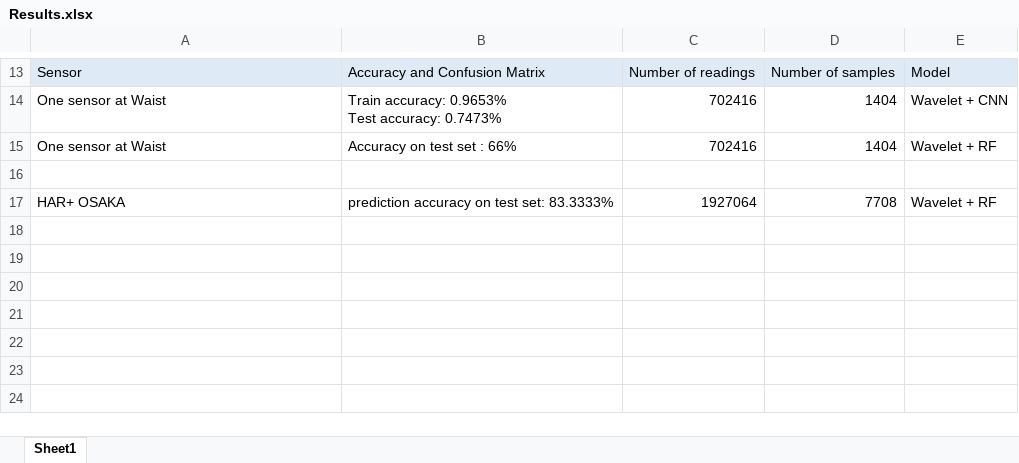
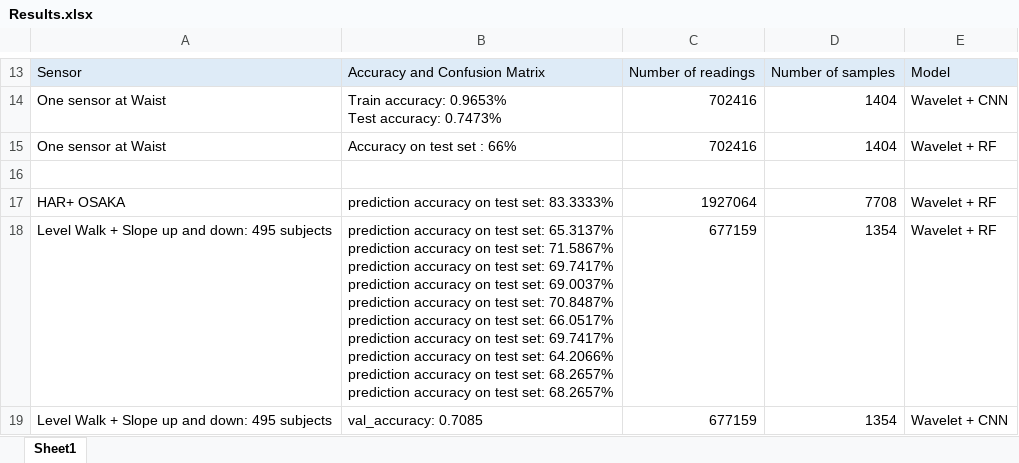
Before and after one commit to AbeerMostafa/Gender_Recognition, an Excel workbook: Results.xlsx, sheet Sheet1, drawn as a sheet; only a part is shown, gaps mark what is left out; values as stored, in another font and other column widths than the file's, no borders; ↵ is a line break in a cell; the diff names each change by its address in the sheet, - before the commit and + after, or states it on an @@ line.

```diff
--- a/Results.xlsx (sheet Sheet1)
+++ b/Results.xlsx (sheet Sheet1)
+row 18: Level Walk + Slope up and down: 495 subjects | prediction accuracy on test set: 65.3137% ↵ prediction accuracy on test set: 71.5867% ↵ prediction accuracy on test set: 69.7417% ↵ prediction accuracy on test set: 69.0037% ↵ prediction accuracy on test set: 70.8487% ↵ prediction accuracy on test set: 66.0517% ↵ prediction accuracy on test set: 69.7417% ↵ prediction accuracy on test set: 64.2066% ↵ prediction accuracy on test set: 68.2657% ↵ prediction accuracy on test set: 68.2657% | 677159 | 1354 | Wavelet + RF
+row 19: Level Walk + Slope up and down: 495 subjects | val_accuracy: 0.7085 | 677159 | 1354 | Wavelet + CNN
```
Also changed, not shown: 2 other files.
